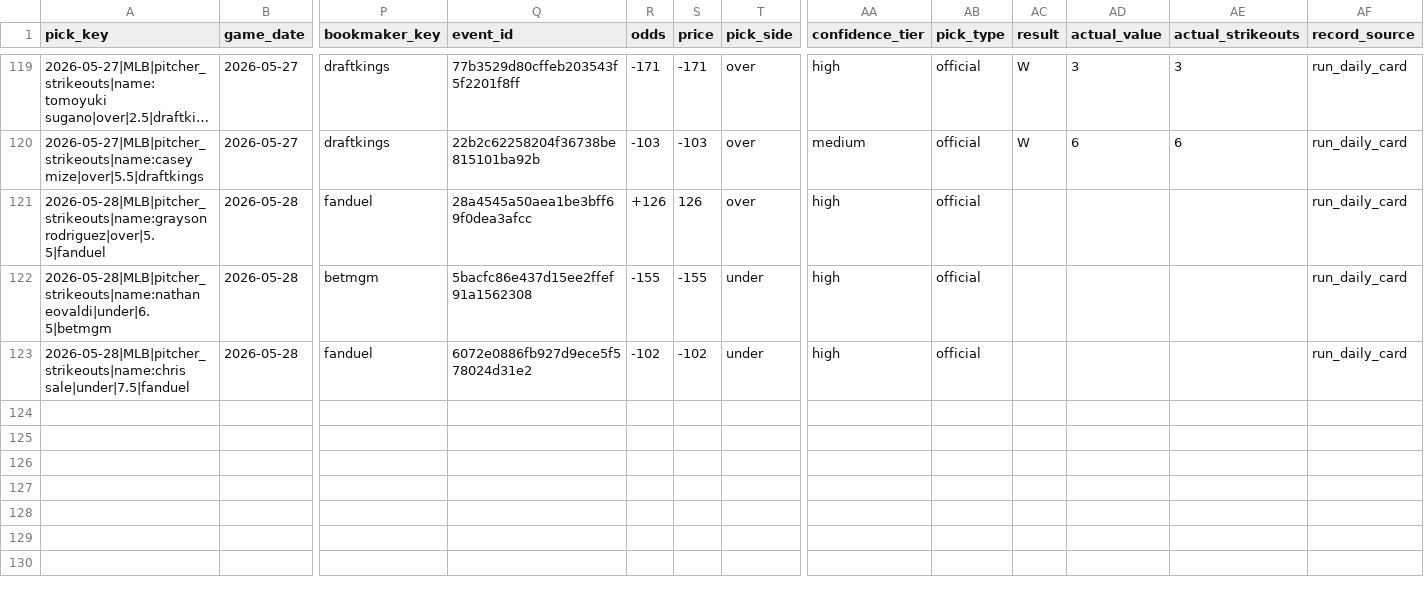
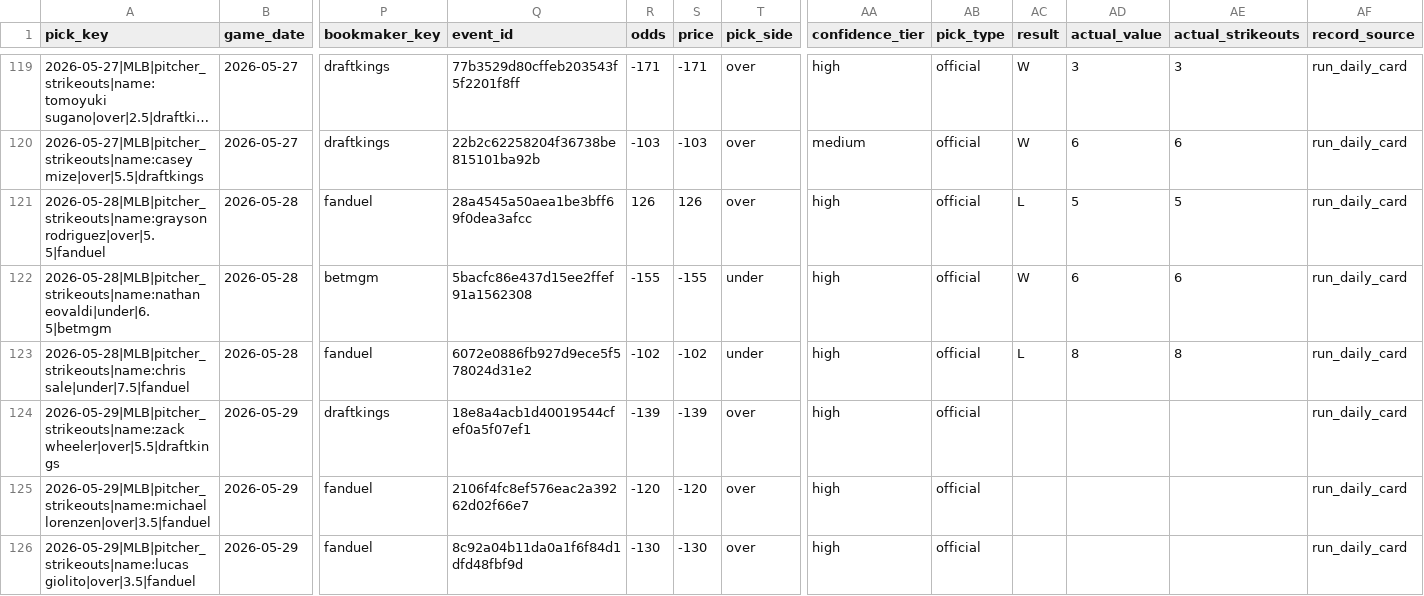
Before and after one commit to Ethrogo/proGramble, a CSV file: MLB/data/tracking/official_picks_history.csv, drawn as a sheet; only a part is shown, gaps mark what is left out; long unchanged cells end in …; rows hold the shown columns only; the diff names each change by its address in the sheet, - before the commit and + after, or states it on an @@ line.

```diff
--- a/MLB/data/tracking/official_picks_history.csv
+++ b/MLB/data/tracking/official_picks_history.csv
-R121 (odds): +126
+R121 (odds): 126
-AC121 (result): (empty)
+AC121 (result): L
-AD121 (actual_value): (empty)
+AD121 (actual_value): 5
-AE121 (actual_strikeouts): (empty)
+AE121 (actual_strikeouts): 5
-AC122 (result): (empty)
+AC122 (result): W
-AD122 (actual_value): (empty)
+AD122 (actual_value): 6
-AE122 (actual_strikeouts): (empty)
+AE122 (actual_strikeouts): 6
-AC123 (result): (empty)
+AC123 (result): L
-AD123 (actual_value): (empty)
+AD123 (actual_value): 8
-AE123 (actual_strikeouts): (empty)
+AE123 (actual_strikeouts): 8
+row 124: 2026-05-29|MLB|pitcher_strikeouts|name:zack wheeler|over|5.5|draftkings | 2026-05-29 | draftkings | 18e8a4acb1d40019544cfef0a5f07ef1 | -139 | -139 | over | high | official |  |  |  | run_daily_card
+row 125: 2026-05-29|MLB|pitcher_strikeouts|name:michael lorenzen|over|3.5|fanduel | 2026-05-29 | fanduel | 2106f4fc8ef576eac2a39262d02f66e7 | -120 | -120 | over | high | official |  |  |  | run_daily_card
+row 126: 2026-05-29|MLB|pitcher_strikeouts|name:lucas giolito|over|3.5|fanduel | 2026-05-29 | fanduel | 8c92a04b11da0a1f6f84d1dfd48fbf9d | -130 | -130 | over | high | official |  |  |  | run_daily_card
```
Also changed, not shown: MLB/data/tracking/official_picks_profit_by_book.csv, MLB/data/tracking/official_picks_profit_report.csv, 13 other files.
